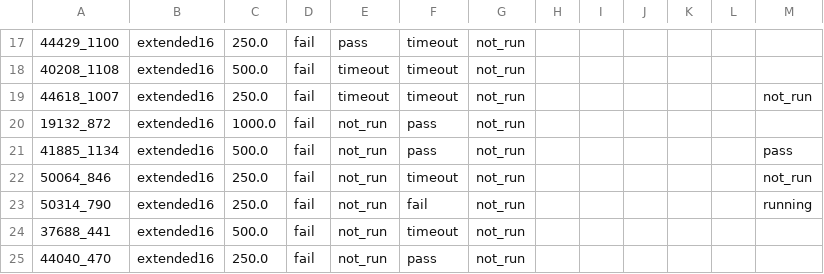
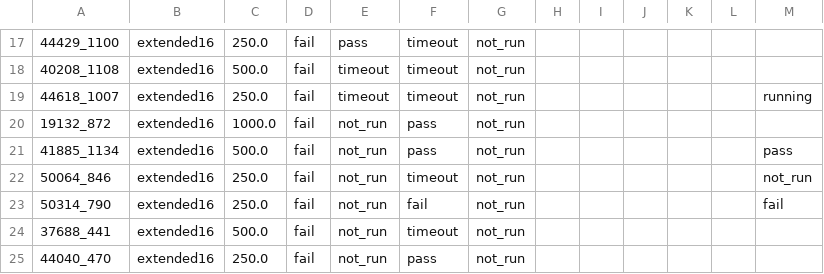
Before and after one commit to 01554/swelancer-local-subset-evals, a CSV file: results/macstudio-512gb.csv, drawn as a sheet; only a part is shown, gaps mark what is left out; the diff names each change by its address in the sheet, - before the commit and + after, or states it on an @@ line.

```diff
--- a/results/macstudio-512gb.csv
+++ b/results/macstudio-512gb.csv
-M19: not_run
+M19: running
-M23: running
+M23: fail
```
Also changed, not shown: 1 other file.
